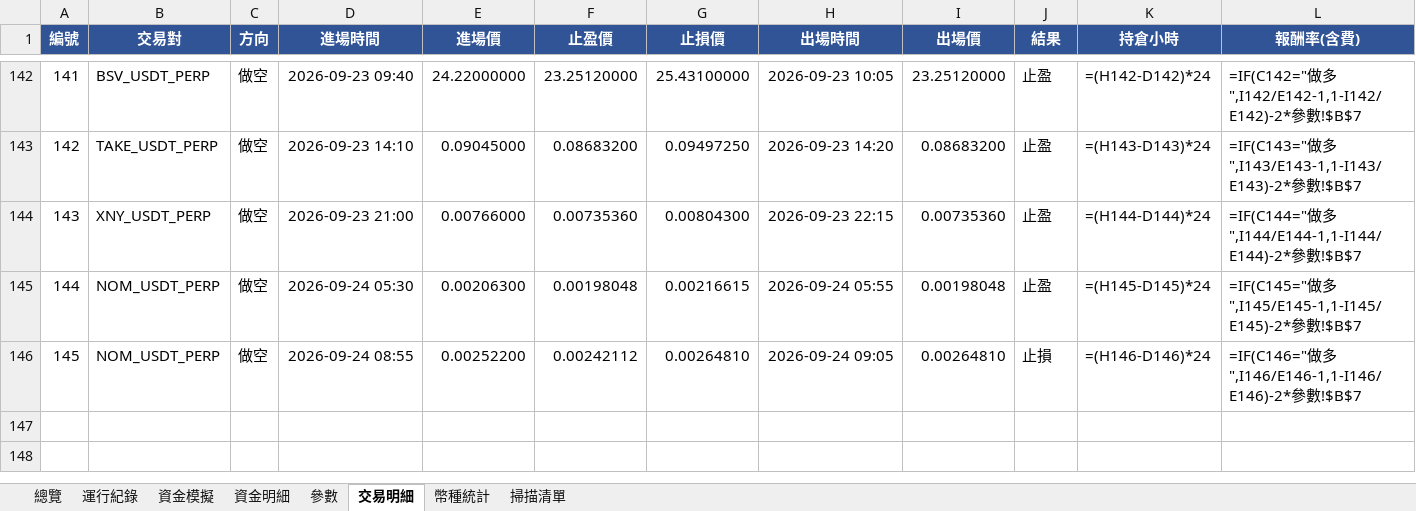
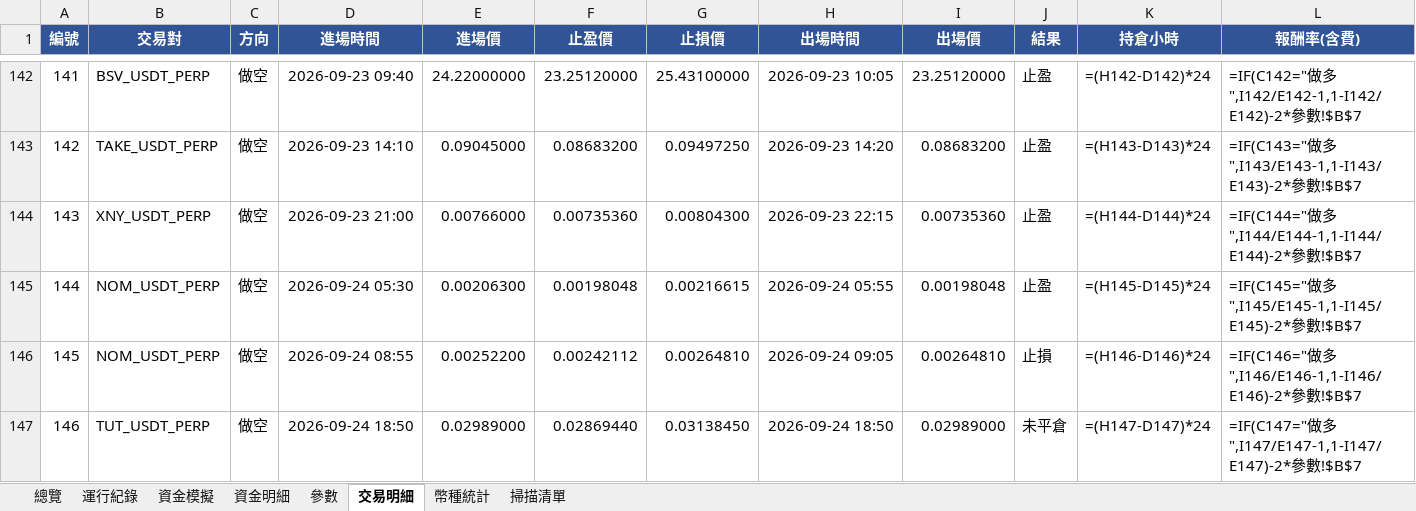
Before and after one commit to timzen43210/Crypto_Trader, an Excel workbook: output/dryrun_s4.xlsx, sheet 交易明細, drawn as a sheet; only a part is shown, gaps mark what is left out; values as stored, in another font and other column widths than the file's, no borders; formulas without a stored value are shown as written; conditional formats not drawn; rows hold the shown columns only; the diff names each change by its address in the sheet, - before the commit and + after, or states it on an @@ line.

```diff
--- a/output/dryrun_s4.xlsx (sheet 交易明細)
+++ b/output/dryrun_s4.xlsx (sheet 交易明細)
+row 147: 146 | TUT_USDT_PERP | 做空 | 2026-09-24 18:50 | 0.02989000 | 0.02869440 | 0.03138450 | 2026-09-24 18:50 | 0.02989000 | 未平倉 | =(H147-D147)*24 | =IF(C147="做多",I147/E147-1,1-I147/E147)-2*參數!$B$7
```
Also changed, not shown: sheet 幣種統計, sheet 總覽, sheet 資金明細, sheet 資金模擬, sheet 運行紀錄, sheet 參數, 1 more sheet, charts or pictures, output/dryrun_rev.xlsx, output/dryrun_rev_wide.xlsx, 5 other files.
